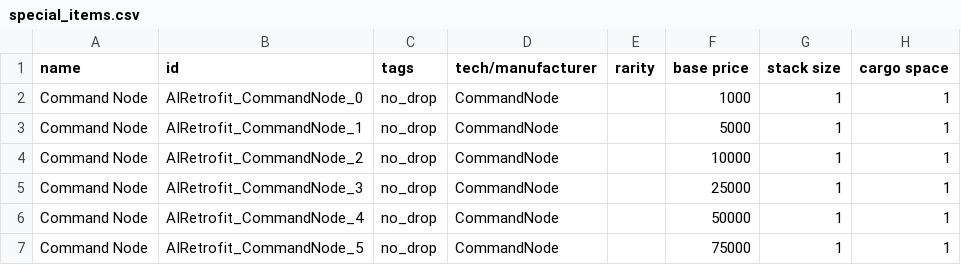
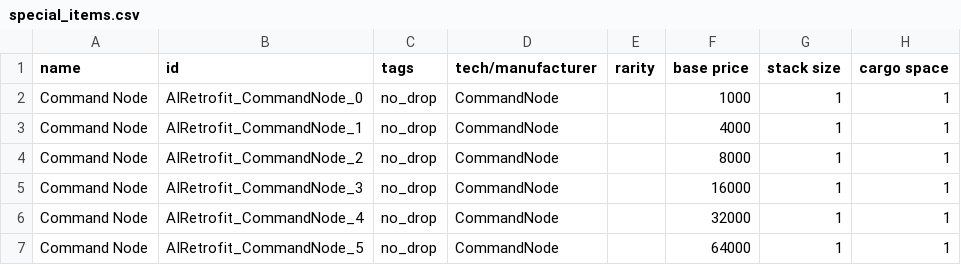
Before and after one commit to Alaricdragon/AIRetrofits, a CSV file: data/campaign/special_items.csv, drawn as a sheet; only a part is shown; the diff covers the shown part only; the diff names each change by its address in the sheet, - before the commit and + after, or states it on an @@ line.

```diff
--- a/data/campaign/special_items.csv
+++ b/data/campaign/special_items.csv
-F3 (base price): 5000
+F3 (base price): 4000
-F4 (base price): 10000
+F4 (base price): 8000
-F5 (base price): 25000
+F5 (base price): 16000
-F6 (base price): 50000
+F6 (base price): 32000
-F7 (base price): 75000
+F7 (base price): 64000
```
Also changed, not shown: 2 added rows and 2 edited cells elsewhere in this file, 9 other files.
